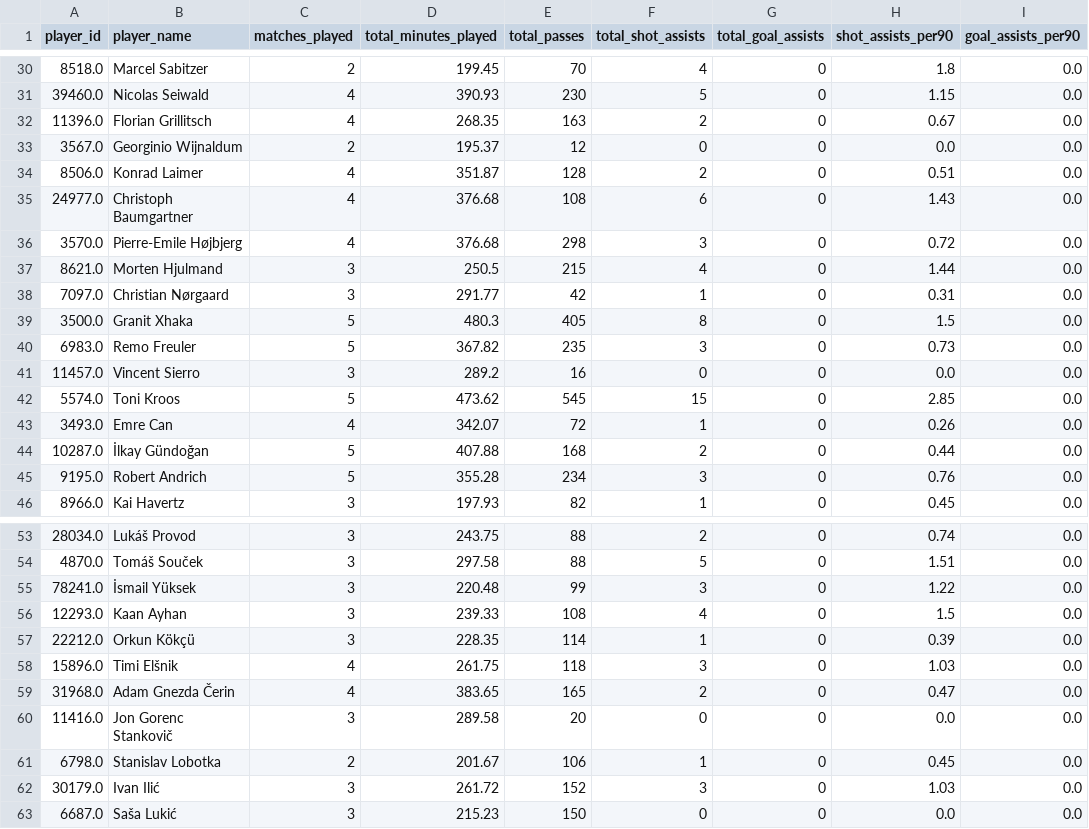
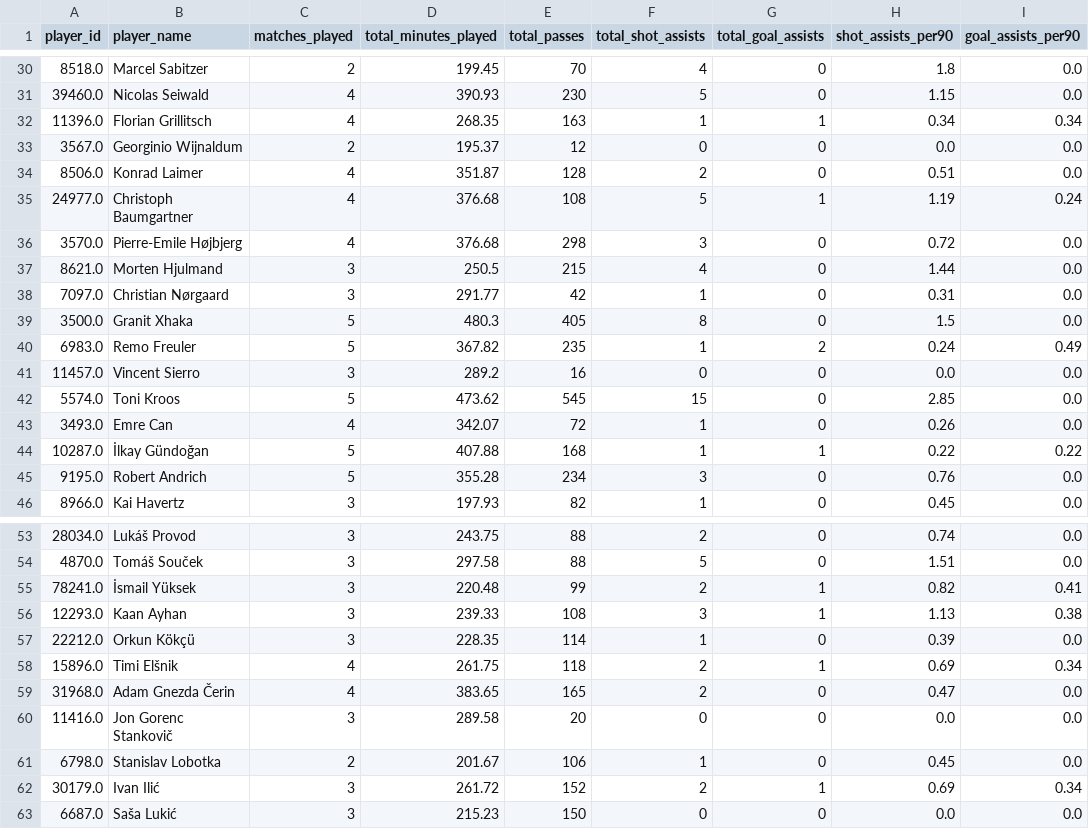
Before and after one commit to senagal/Soccermatics-Project1, a CSV file: Streamlit/euro2024_midfielders_summary.csv, drawn as a sheet; only a part is shown, gaps mark what is left out; the diff covers the shown part only.

Commit message:
Used flags to plot assists.

```diff
--- a/Streamlit/euro2024_midfielders_summary.csv
+++ b/Streamlit/euro2024_midfielders_summary.csv
@@ -31,6 +31,6 @@ player_id,player_name,matches_played,total_minutes_played,total_passes,total_sho
 39460.0,Nicolas Seiwald,4,390.93,230,5,0,1.15,0.0
-11396.0,Florian Grillitsch,4,268.35,163,2,0,0.67,0.0
+11396.0,Florian Grillitsch,4,268.35,163,1,1,0.34,0.34
 3567.0,Georginio Wijnaldum,2,195.37,12,0,0,0.0,0.0
 8506.0,Konrad Laimer,4,351.87,128,2,0,0.51,0.0
-24977.0,Christoph Baumgartner,4,376.68,108,6,0,1.43,0.0
+24977.0,Christoph Baumgartner,4,376.68,108,5,1,1.19,0.24
 3570.0,Pierre-Emile Højbjerg,4,376.68,298,3,0,0.72,0.0
@@ -39,3 +39,3 @@ player_id,player_name,matches_played,total_minutes_played,total_passes,total_sho
 3500.0,Granit Xhaka,5,480.3,405,8,0,1.5,0.0
-6983.0,Remo Freuler,5,367.82,235,3,0,0.73,0.0
+6983.0,Remo Freuler,5,367.82,235,1,2,0.24,0.49
 11457.0,Vincent Sierro,3,289.2,16,0,0,0.0,0.0
@@ -43,3 +43,3 @@ player_id,player_name,matches_played,total_minutes_played,total_passes,total_sho
 3493.0,Emre Can,4,342.07,72,1,0,0.26,0.0
-10287.0,İlkay Gündoğan,5,407.88,168,2,0,0.44,0.0
+10287.0,İlkay Gündoğan,5,407.88,168,1,1,0.22,0.22
 9195.0,Robert Andrich,5,355.28,234,3,0,0.76,0.0
@@ -54,6 +54,6 @@ player_id,player_name,matches_played,total_minutes_played,total_passes,total_sho
 4870.0,Tomáš Souček,3,297.58,88,5,0,1.51,0.0
-78241.0,İsmail Yüksek,3,220.48,99,3,0,1.22,0.0
-12293.0,Kaan Ayhan,3,239.33,108,4,0,1.5,0.0
+78241.0,İsmail Yüksek,3,220.48,99,2,1,0.82,0.41
+12293.0,Kaan Ayhan,3,239.33,108,3,1,1.13,0.38
 22212.0,Orkun Kökçü,3,228.35,114,1,0,0.39,0.0
-15896.0,Timi Elšnik,4,261.75,118,3,0,1.03,0.0
+15896.0,Timi Elšnik,4,261.75,118,2,1,0.69,0.34
 31968.0,Adam Gnezda Čerin,4,383.65,165,2,0,0.47,0.0
@@ -61,3 +61,3 @@ player_id,player_name,matches_played,total_minutes_played,total_passes,total_sho
 6798.0,Stanislav Lobotka,2,201.67,106,1,0,0.45,0.0
-30179.0,Ivan Ilić,3,261.72,152,3,0,1.03,0.0
+30179.0,Ivan Ilić,3,261.72,152,2,1,0.69,0.34
 6687.0,Saša Lukić,3,215.23,150,0,0,0.0,0.0
```
Also changed, not shown: 40 edited cells elsewhere in this file, 6 other files.
